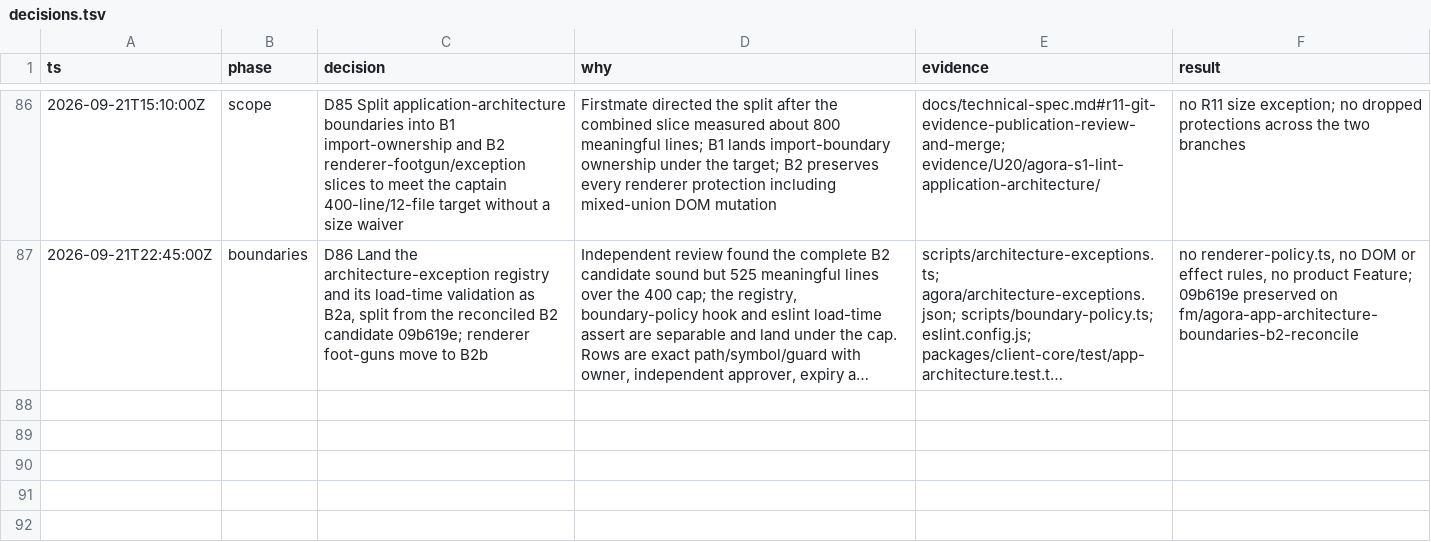
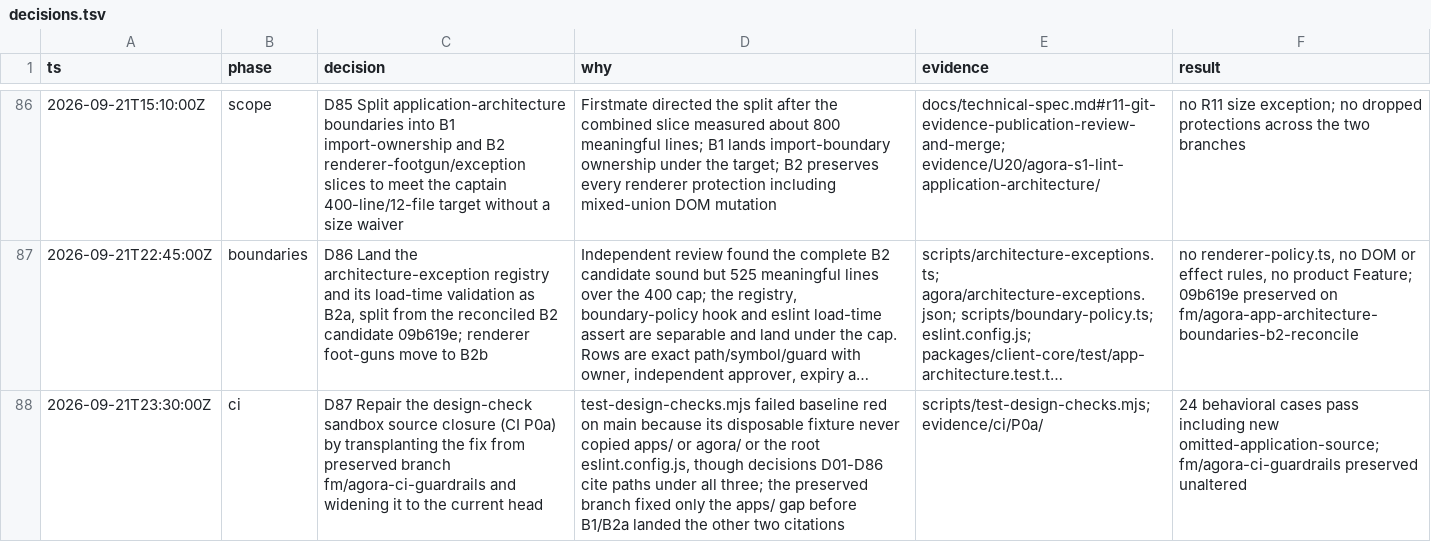
Before and after one commit to tayler-id/agent-team-workspace, a TSV file: docs/decisions.tsv, drawn as a sheet; only a part is shown, gaps mark what is left out; long unchanged cells end in …; the diff names each change by its address in the sheet, - before the commit and + after, or states it on an @@ line.

Commit message:
fix: repair design-negative sandbox source closure (CI P0a)
Widen the disposable design-check fixture to copy apps, agora and
root eslint.config.js so decision-cited paths like
apps/center/src/app.ts, agora/architecture-exceptions.json and
eslint.config.js resolve, instead of failing baseline setup. Add
omitted-application-source to prove the gate names the missing link
when a copied application source goes missing. Assert every mutation,
including omission, actually applied.

Transplants the fix from preserved branch fm/agora-ci-guardrails
(6797716), widened for the application-architecture boundary
citations main landed since (D84/D86); that branch is left unaltered.

```diff
--- a/docs/decisions.tsv
+++ b/docs/decisions.tsv
+row 88: 2026-09-21T23:30:00Z | ci | D87 Repair the design-check sandbox source closure (CI P0a) by transplanting the fix from preserved branch fm/agora-ci-guardrails and widening it to the current head | test-design-checks.mjs failed baseline red on main because its disposable fixture never copied apps/ or agora/ or the root eslint.config.js, though decisions D01-D86 cite paths under all three; the preserved branch fixed only the apps/ gap before B1/B2a landed the other two citations | scripts/test-design-checks.mjs; evidence/ci/P0a/ | 24 behavioral cases pass including new omitted-application-source; fm/agora-ci-guardrails preserved unaltered
```
Also changed, not shown: 12 other files.
